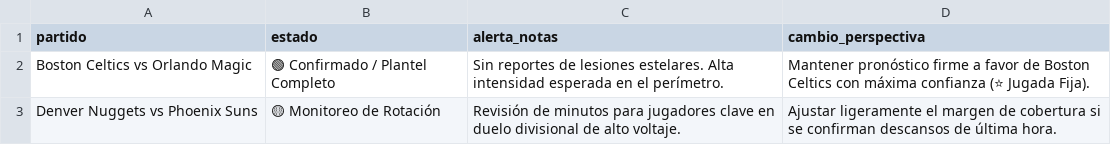
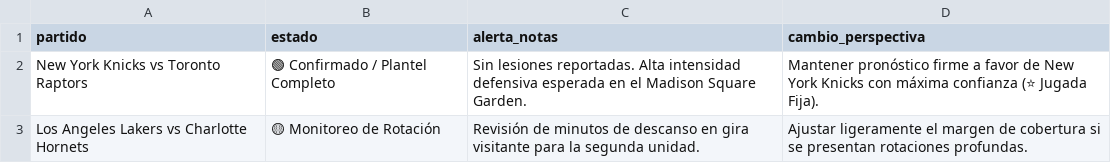
Before and after one commit to cavioc-eng/sabermetriaia, a CSV file: checklist_ultimo_minuto.csv, drawn as a sheet.

Commit message:
Add files via upload

```diff
--- a/checklist_ultimo_minuto.csv
+++ b/checklist_ultimo_minuto.csv
@@ -1,3 +1,3 @@
 partido,estado,alerta_notas,cambio_perspectiva
-Boston Celtics vs Orlando Magic,🟢 Confirmado / Plantel Completo,Sin reportes de lesiones estelares. Alta intensidad esperada en el perímetro.,Mantener pronóstico firme a favor de Boston Celtics con máxima confianza (⭐ Jugada Fija).
-Denver Nuggets vs Phoenix Suns,🟡 Monitoreo de Rotación,Revisión de minutos para jugadores clave en duelo divisional de alto voltaje.,Ajustar ligeramente el margen de cobertura si se confirman descansos de última hora.
+New York Knicks vs Toronto Raptors,🟢 Confirmado / Plantel Completo,Sin lesiones reportadas. Alta intensidad defensiva esperada en el Madison Square Garden.,Mantener pronóstico firme a favor de New York Knicks con máxima confianza (⭐ Jugada Fija).
+Los Angeles Lakers vs Charlotte Hornets,🟡 Monitoreo de Rotación,Revisión de minutos de descanso en gira visitante para la segunda unidad.,Ajustar ligeramente el margen de cobertura si se presentan rotaciones profundas.
```
